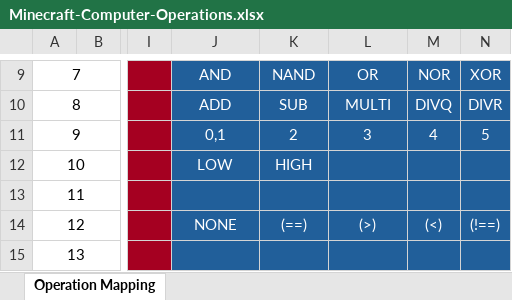
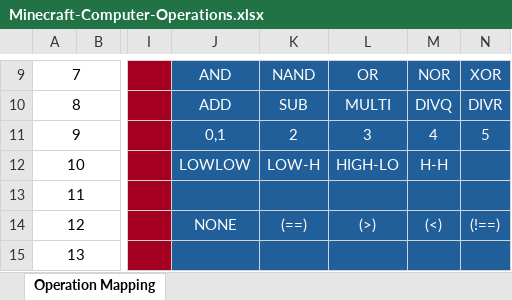
Before and after one commit to Dunvantkai/Assembler-Binari-n-Rhesymegol, an Excel workbook: Minecraft-Computer-Operations.xlsx, sheet Operation Mapping, drawn as a sheet; only a part is shown, gaps mark what is left out; values as stored, in another font and other column widths than the file's, no borders; the diff names each change by its address in the sheet, - before the commit and + after, or states it on an @@ line.

Commit message:
Update Minecraft-Computer-Operations.xlsx

```diff
--- a/Minecraft-Computer-Operations.xlsx (sheet Operation Mapping)
+++ b/Minecraft-Computer-Operations.xlsx (sheet Operation Mapping)
-J12: LOW
+J12: LOWLOW
-K12: HIGH
+K12: LOW-H
-L12: (empty)
+L12: HIGH-LO
-M12: (empty)
+M12: H-H
```
